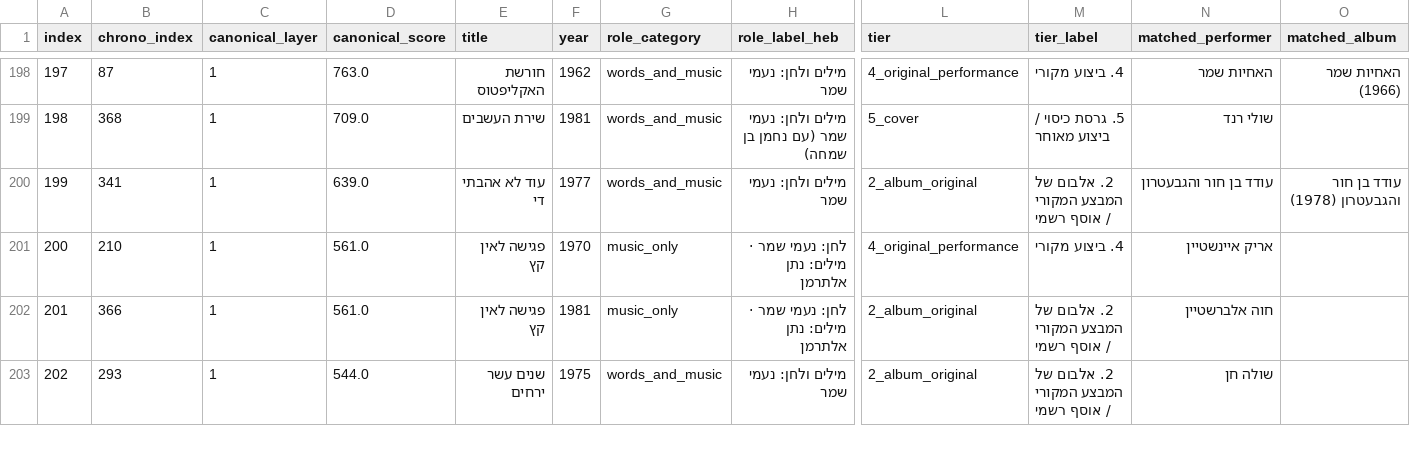
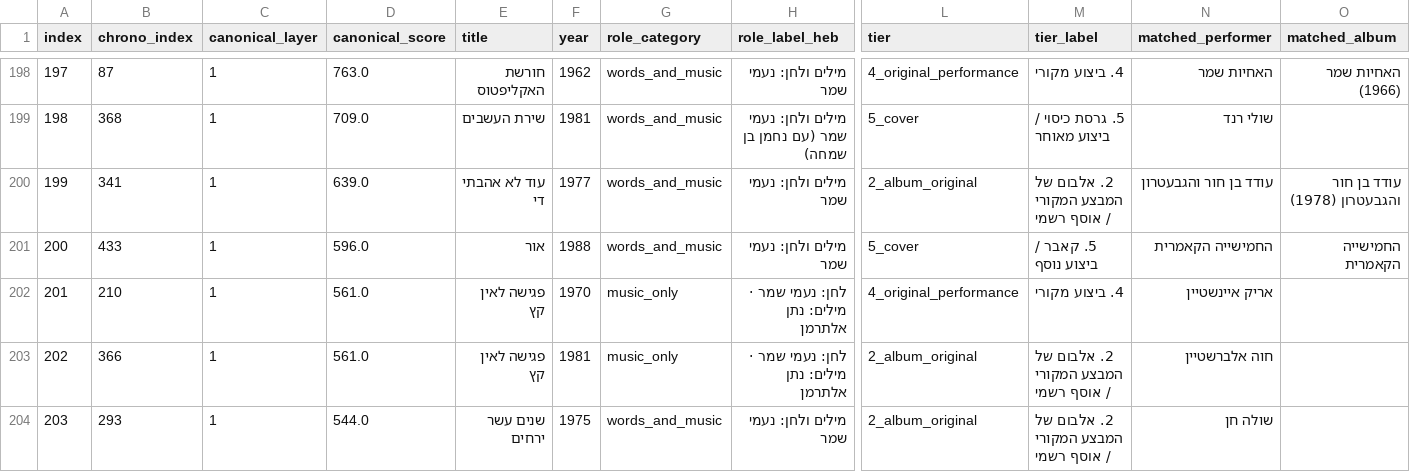
Before and after one commit to DMTsurel/naomi-shemer-playlist, a CSV file: naomi_shemer_youtube_playlist.csv, drawn as a sheet; only a part is shown, gaps mark what is left out; addresses are those after the commit; rows hold the shown columns only; the diff names each change by its address in the sheet, - before the commit and + after, or states it on an @@ line.

Commit message:
Add HaChamishiya HaKamerit cover/sketch of Or (L-qU-BInVno) at #200

```diff
--- a/naomi_shemer_youtube_playlist.csv
+++ b/naomi_shemer_youtube_playlist.csv
+row 201: 200 | 433 | 1 | 596.0 | אור | 1988 | words_and_music | מילים ולחן: נעמי שמר | 5_cover | 5. קאבר / ביצוע נוסף | החמישייה הקאמרית | החמישייה הקאמרית
@@ column A (index) renumbered from row 202 down @@
```
Also changed, not shown: naomi_shemer_streaming_import.csv, 8 other files.
